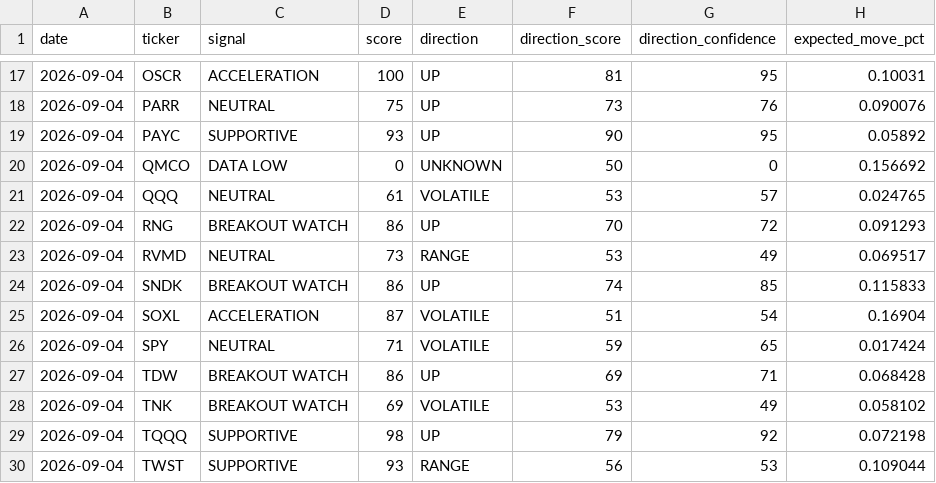
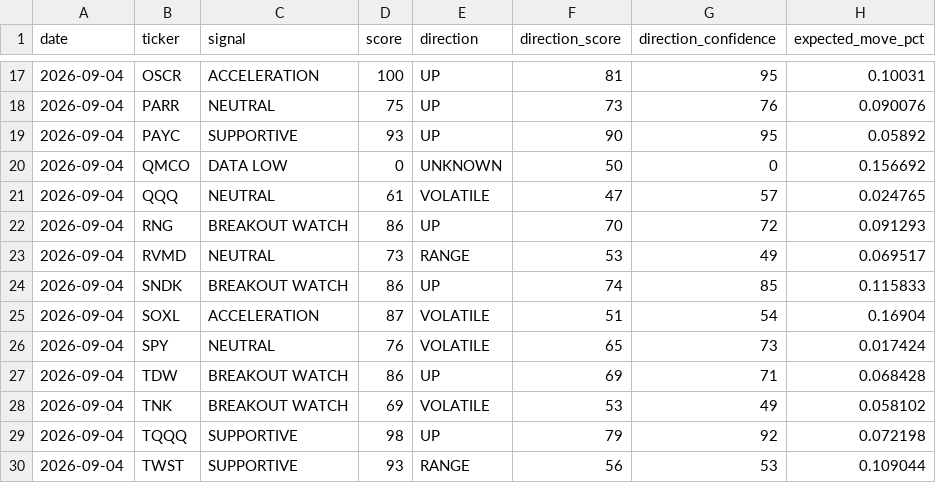
Before and after one commit to thanzo12wizu-stack/v38-watchlist, a CSV file: options_intelligence_history.csv, drawn as a sheet; only a part is shown, gaps mark what is left out; the diff names each change by its address in the sheet, - before the commit and + after, or states it on an @@ line.

```diff
--- a/options_intelligence_history.csv
+++ b/options_intelligence_history.csv
-F21 (direction_score): 53
+F21 (direction_score): 47
-D26 (score): 71
+D26 (score): 76
-F26 (direction_score): 59
+F26 (direction_score): 65
-G26 (direction_confidence): 65
+G26 (direction_confidence): 73
```
Also changed, not shown: options_history.csv, options_scan_history.csv, 34 other files.
